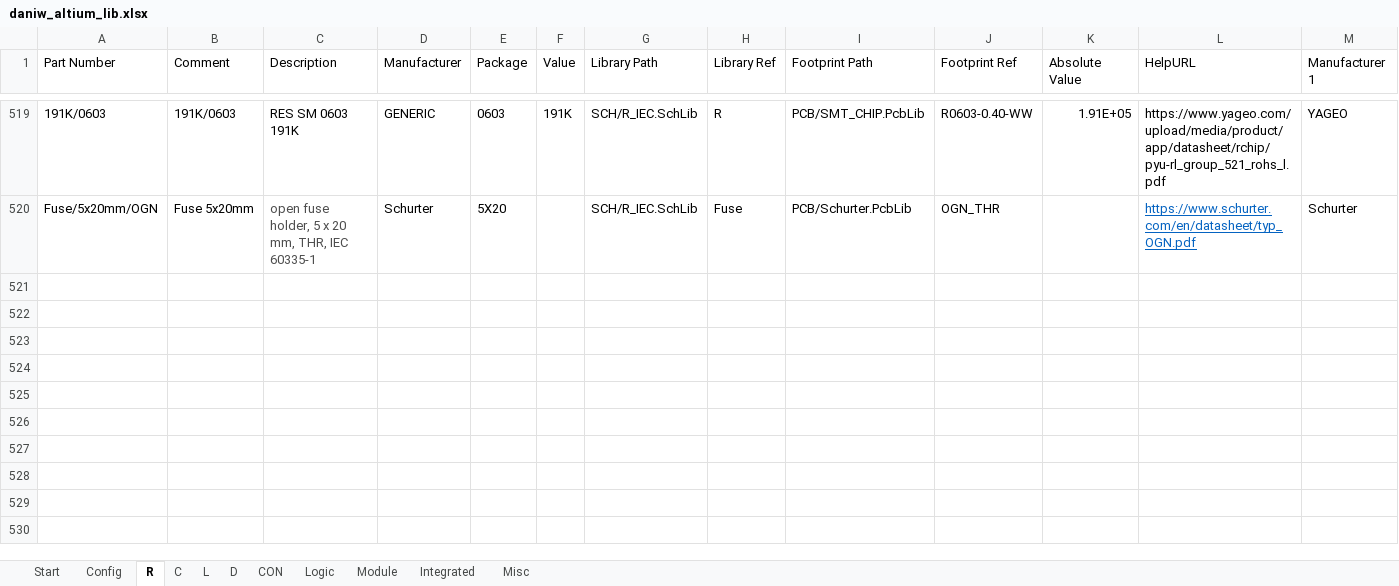
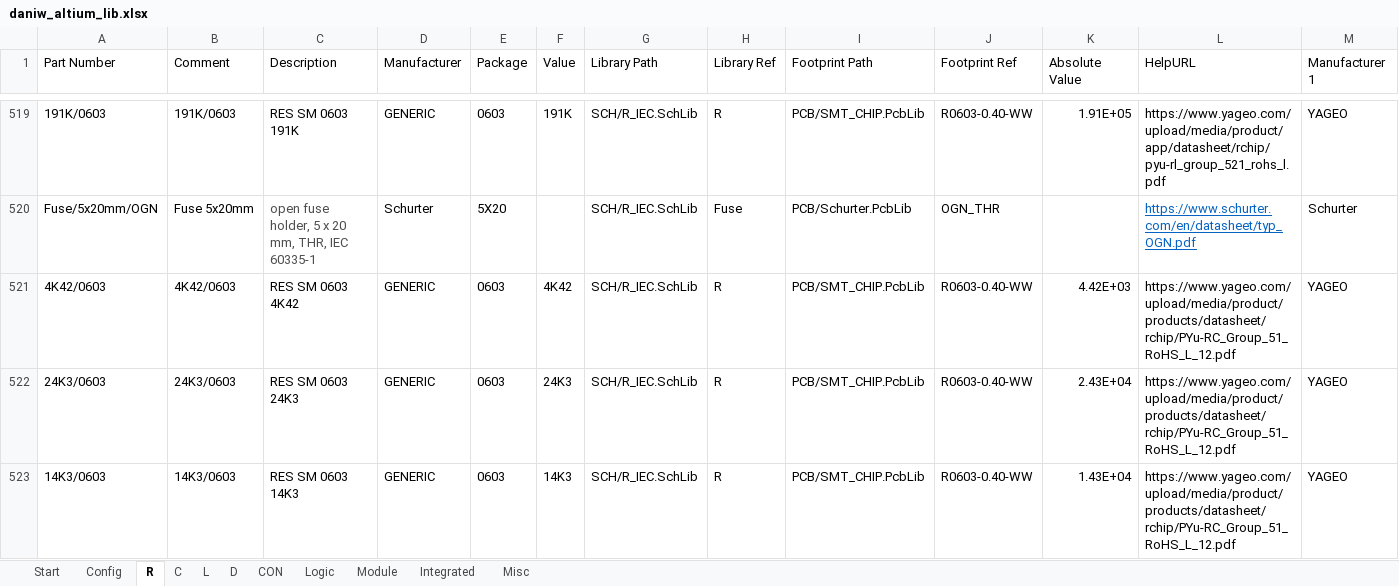
Before and after one commit to daniw/daniw_altium_lib, an Excel workbook: daniw_altium_lib.xlsx, sheet R, drawn as a sheet; only a part is shown, gaps mark what is left out; values as stored, in another font and other column widths than the file's, no borders; rows hold the shown columns only; the diff names each change by its address in the sheet, - before the commit and + after, or states it on an @@ line.

Commit message:
Added missing E96 Resistors for datalogger

```diff
--- a/daniw_altium_lib.xlsx (sheet R)
+++ b/daniw_altium_lib.xlsx (sheet R)
+row 521: 4K42/0603 | 4K42/0603 | RES SM 0603 4K42 | GENERIC | 0603 | 4K42 | SCH/R_IEC.SchLib | R | PCB/SMT_CHIP.PcbLib | R0603-0.40-WW | 4.42E+03 | https://www.yageo.com/upload/media/product/products/datasheet/rchip/PYu-RC_Group_51_RoHS_L_12.pdf | YAGEO
+row 522: 24K3/0603 | 24K3/0603 | RES SM 0603 24K3 | GENERIC | 0603 | 24K3 | SCH/R_IEC.SchLib | R | PCB/SMT_CHIP.PcbLib | R0603-0.40-WW | 2.43E+04 | https://www.yageo.com/upload/media/product/products/datasheet/rchip/PYu-RC_Group_51_RoHS_L_12.pdf | YAGEO
+row 523: 14K3/0603 | 14K3/0603 | RES SM 0603 14K3 | GENERIC | 0603 | 14K3 | SCH/R_IEC.SchLib | R | PCB/SMT_CHIP.PcbLib | R0603-0.40-WW | 1.43E+04 | https://www.yageo.com/upload/media/product/products/datasheet/rchip/PYu-RC_Group_51_RoHS_L_12.pdf | YAGEO
```
Also changed, not shown: sheet Integrated.
